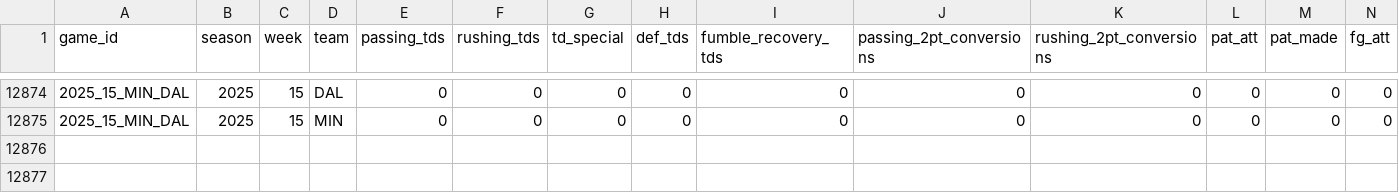
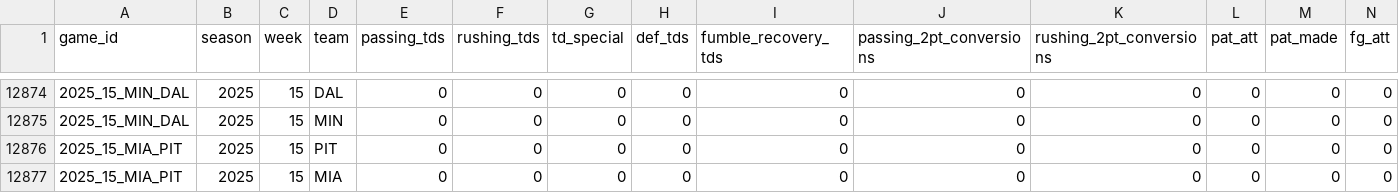
Before and after one commit to TylerPollard410/nflendzonePipeline, a CSV file: artifacts/data-archive/scores/scores.csv, drawn as a sheet; only a part is shown, gaps mark what is left out; rows hold the shown columns only; the diff names each change by its address in the sheet, - before the commit and + after, or states it on an @@ line.

```diff
--- a/artifacts/data-archive/scores/scores.csv
+++ b/artifacts/data-archive/scores/scores.csv
+row 12876: 2025_15_MIA_PIT | 2025 | 15 | PIT | 0 | 0 | 0 | 0 | 0 | 0 | 0 | 0 | 0 | 0
+row 12877: 2025_15_MIA_PIT | 2025 | 15 | MIA | 0 | 0 | 0 | 0 | 0 | 0 | 0 | 0 | 0 | 0
```
Also changed, not shown: artifacts/data-archive/elo/elo.csv, artifacts/data-archive/redzone/redzone.csv, 56 other files.
